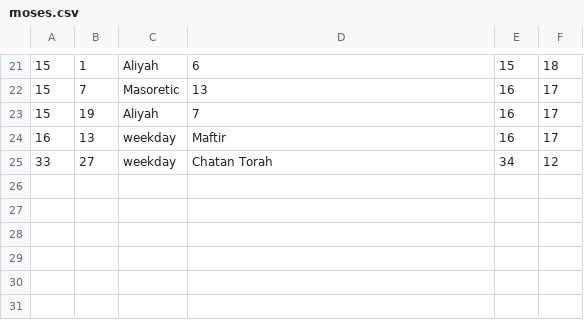
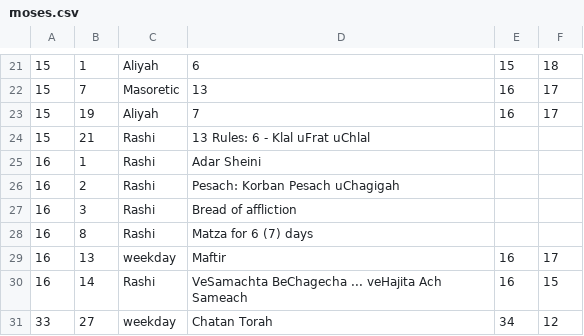
Before and after one commit to tuejoshua/tuejoshua.github.io, a CSV file: timelines/moses.csv, drawn as a sheet; only a part is shown, gaps mark what is left out.

Commit message:
Add datapoints - new "Rashi" group

```diff
--- a/timelines/moses.csv
+++ b/timelines/moses.csv
@@ -23,3 +23,9 @@
 15	19	Aliyah  	7           	16	17
+15	21	Rashi   	13 Rules: 6 - Klal uFrat uChlal
+16	1	Rashi   	Adar Sheini
+16	2	Rashi   	Pesach: Korban Pesach uChagigah
+16	3	Rashi   	"Bread of affliction"
+16	8	Rashi   	Matza for 6 (7) days
 16	13	weekday  	Maftir      	16	17
+16	14	Rashi   	"VeSamachta BeChagecha ... veHajita Ach Sameach"	16 	15
 33	27	weekday 	Chatan Torah	34	12
```
